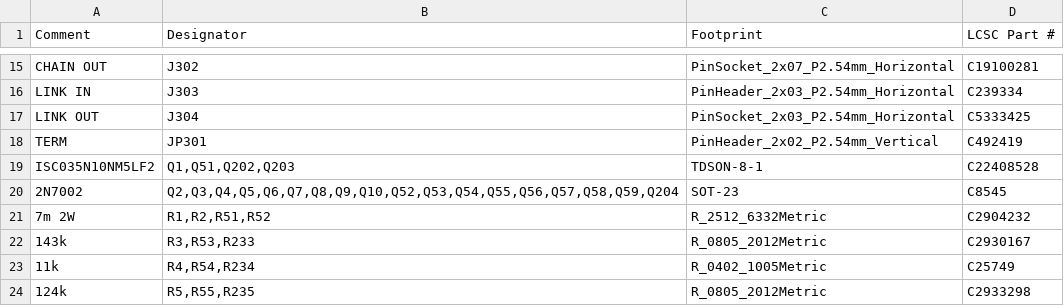
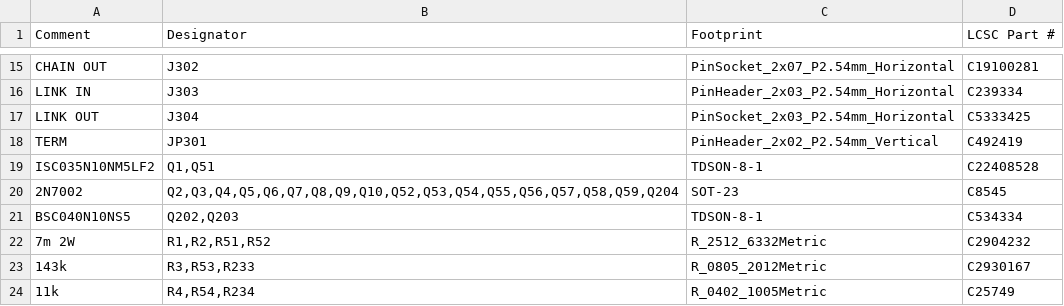
Before and after one commit to delandtj/granite_controller, a CSV file: fab-archive/fd-batch2/pp-48-unit-fd/pp-48-unit-fd-bom.csv, drawn as a sheet; only a part is shown, gaps mark what is left out; the shorter side is filled out with more unchanged rows.

Commit message:
unit-fd FD batch 2: slot FETs only (Q1 / Q51 ISC035N10NM5LF2, Q202 / Q203 stay BSC040N10NS5), the order date wins over the stock. uinput.py, regenerated input sheet, board fields; no copper change. ERC 0, DRC 15 known, parity 0. fab-archive/fd-batch2 unit set regenerated, ADR 0005 and the order sheet say what slot-only leaves

```diff
--- a/fab-archive/fd-batch2/pp-48-unit-fd/pp-48-unit-fd-bom.csv
+++ b/fab-archive/fd-batch2/pp-48-unit-fd/pp-48-unit-fd-bom.csv
@@ -18,4 +18,5 @@
 "TERM","JP301","PinHeader_2x02_P2.54mm_Vertical","C492419"
-"ISC035N10NM5LF2","Q1,Q51,Q202,Q203","TDSON-8-1","C22408528"
+"ISC035N10NM5LF2","Q1,Q51","TDSON-8-1","C22408528"
 "2N7002","Q2,Q3,Q4,Q5,Q6,Q7,Q8,Q9,Q10,Q52,Q53,Q54,Q55,Q56,Q57,Q58,Q59,Q204","SOT-23","C8545"
+"BSC040N10NS5","Q202,Q203","TDSON-8-1","C534334"
 "7m 2W","R1,R2,R51,R52","R_2512_6332Metric","C2904232"
```
Also changed, not shown: 22 other files.
